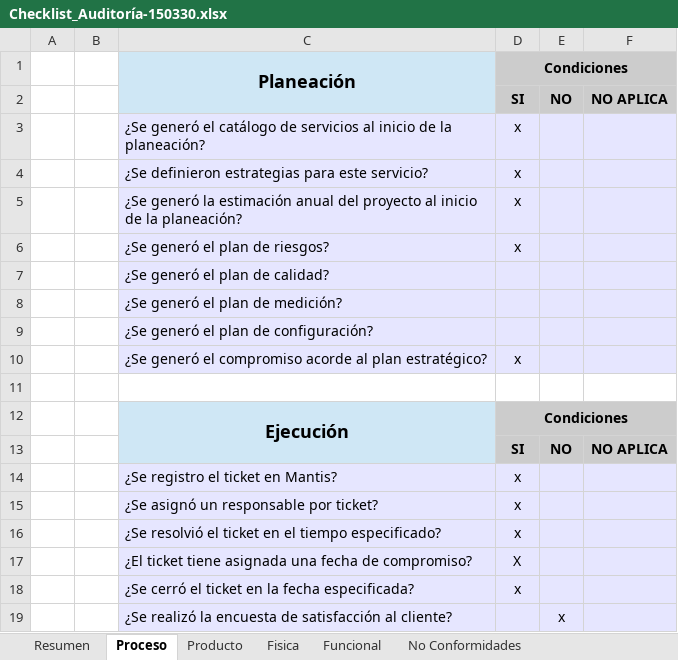
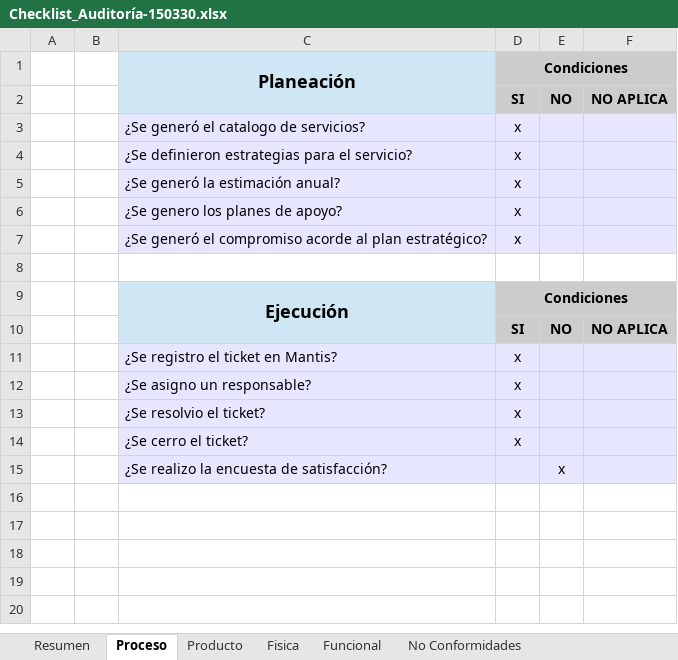
Before and after one commit to jovannyzepeda/qtp, an Excel workbook: qualtcom/Procesos/Calidad/Checklist_Auditoría-150330.xlsx, sheet Proceso, drawn as a sheet; values as stored, in another font and other column widths than the file's, no borders; removed rows and columns are numbered as before the commit, all else as after; the diff names each change by its address in the sheet, - before the commit and + after, or states it on an @@ line.

```diff
--- a/qualtcom/Procesos/Calidad/Checklist_Auditoría-150330.xlsx (sheet Proceso)
+++ b/qualtcom/Procesos/Calidad/Checklist_Auditoría-150330.xlsx (sheet Proceso)
-C3: …generó el catálogo de servicios al inicio de la planeación?
+C3: …generó el catalogo de servicios?
-C4: ¿Se definieron estrategias para este servicio?
+C4: ¿Se definieron estrategias para el servicio?
-C5: …la estimación anual del proyecto al inicio de la planeación?
+C5: …la estimación anual?
-C6: ¿Se generó el plan de riesgos?
+C6: ¿Se genero los planes de apoyo?
-row 7:  |  | ¿Se generó el plan de calidad?
-row 8:  |  | ¿Se generó el plan de medición?
-row 9:  |  | ¿Se generó el plan de configuración?
-C12: ¿Se asignó un responsable por ticket?
+C12: ¿Se asigno un responsable?
-C13: ¿Se resolvió el ticket en el tiempo especificado?
+C13: ¿Se resolvio el ticket?
-row 17:  |  | ¿El ticket tiene asignada una fecha de compromiso? | X
-C14: ¿Se cerró el ticket en la fecha especificada?
+C14: ¿Se cerro el ticket?
-C15: ¿Se realizó la encuesta de satisfacción al cliente?
+C15: ¿Se realizo la encuesta de satisfacción?
```
Also changed, not shown: sheet Resumen, sheet Funcional, sheet Producto.
